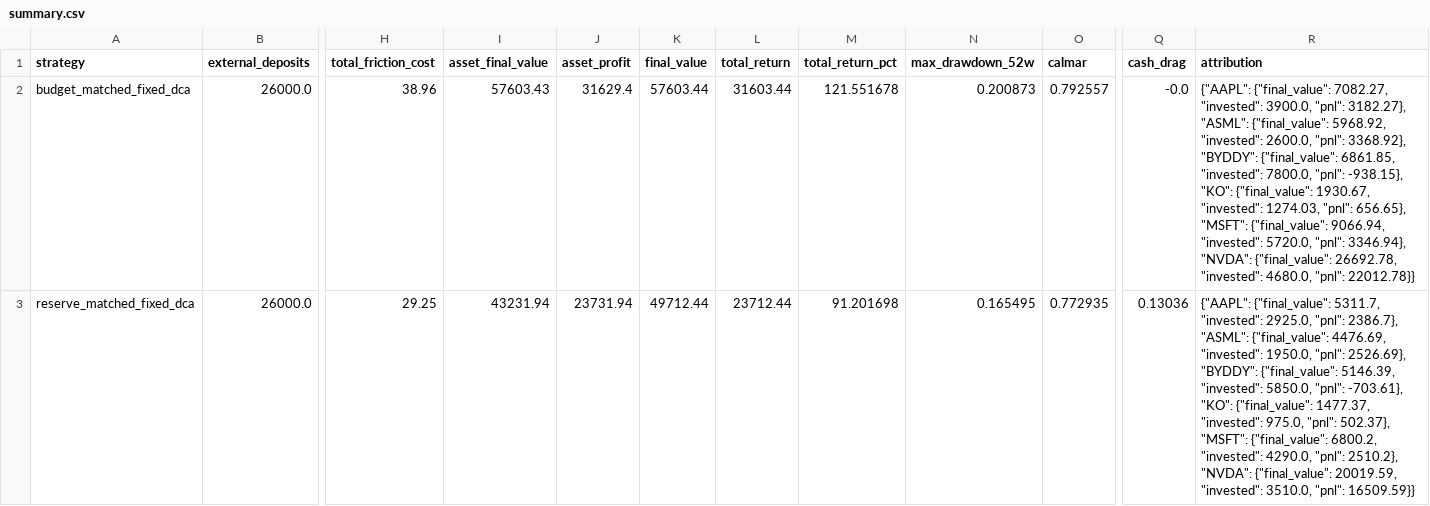
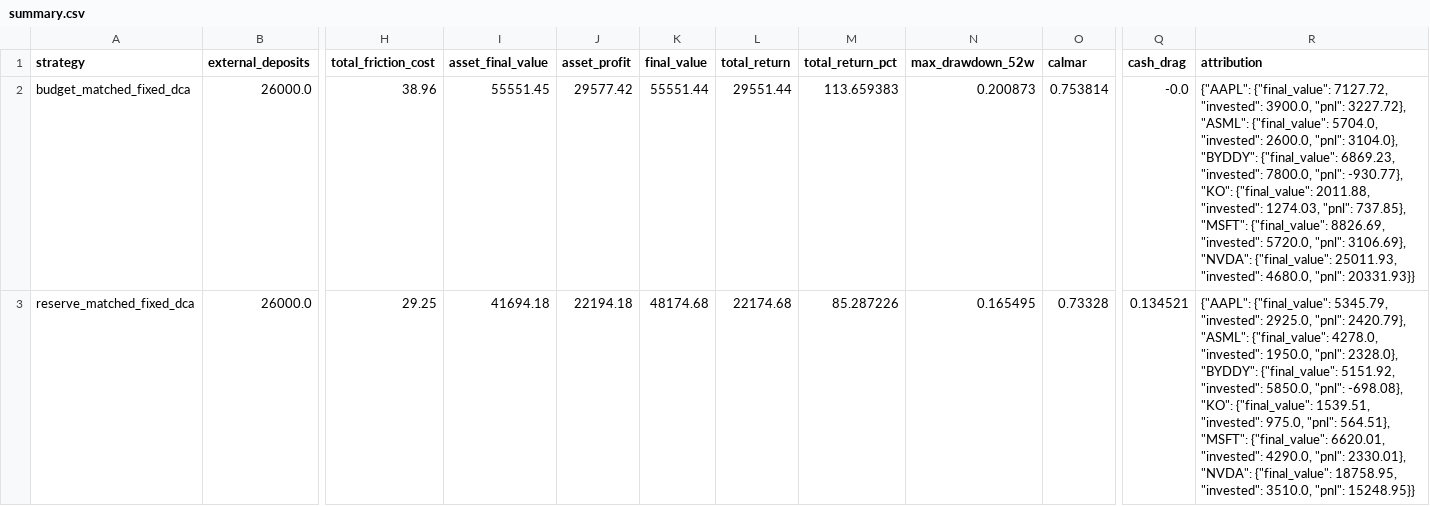
Before and after one commit to susiyuan5/suinvestment, a CSV file: results/dca_l2/v2/summary.csv, drawn as a sheet; only a part is shown, gaps mark what is left out; the diff covers the shown part only; the diff names each change by its address in the sheet, - before the commit and + after, or states it on an @@ line.

```diff
--- a/results/dca_l2/v2/summary.csv
+++ b/results/dca_l2/v2/summary.csv
-I2 (asset_final_value): 57603.43
+I2 (asset_final_value): 55551.45
-J2 (asset_profit): 31629.4
+J2 (asset_profit): 29577.42
-K2 (final_value): 57603.44
+K2 (final_value): 55551.44
-L2 (total_return): 31603.44
+L2 (total_return): 29551.44
-M2 (total_return_pct): 121.551678
+M2 (total_return_pct): 113.659383
-O2 (calmar): 0.792557
+O2 (calmar): 0.753814
-R2 (attribution): {"AAPL": {"final_value": 7082.27, "invested": 3900.0, "pnl": 3182.27}, "ASML": {"final_value": 5968.92, "invested": 2600.0, "pnl": 3368.92}, "BYDDY": {"final_value": 6861.85, "invested": 7800.0, "pnl": -938.15}, "KO": {"final_value": 1930.67, "invested": 1274.03, "pnl": 656.65}, "MSFT": {"final_value": 9066.94, "invested": 5720.0, "pnl": 3346.94}, "NVDA": {"final_value": 26692.78, "invested": 4680.0, "pnl": 22012.78}}
+R2 (attribution): {"AAPL": {"final_value": 7127.72, "invested": 3900.0, "pnl": 3227.72}, "ASML": {"final_value": 5704.0, "invested": 2600.0, "pnl": 3104.0}, "BYDDY": {"final_value": 6869.23, "invested": 7800.0, "pnl": -930.77}, "KO": {"final_value": 2011.88, "invested": 1274.03, "pnl": 737.85}, "MSFT": {"final_value": 8826.69, "invested": 5720.0, "pnl": 3106.69}, "NVDA": {"final_value": 25011.93, "invested": 4680.0, "pnl": 20331.93}}
-I3 (asset_final_value): 43231.94
+I3 (asset_final_value): 41694.18
-J3 (asset_profit): 23731.94
+J3 (asset_profit): 22194.18
-K3 (final_value): 49712.44
+K3 (final_value): 48174.68
-L3 (total_return): 23712.44
+L3 (total_return): 22174.68
-M3 (total_return_pct): 91.201698
+M3 (total_return_pct): 85.287226
-O3 (calmar): 0.772935
+O3 (calmar): 0.73328
-Q3 (cash_drag): 0.13036
+Q3 (cash_drag): 0.134521
-R3 (attribution): {"AAPL": {"final_value": 5311.7, "invested": 2925.0, "pnl": 2386.7}, "ASML": {"final_value": 4476.69, "invested": 1950.0, "pnl": 2526.69}, "BYDDY": {"final_value": 5146.39, "invested": 5850.0, "pnl": -703.61}, "KO": {"final_value": 1477.37, "invested": 975.0, "pnl": 502.37}, "MSFT": {"final_value": 6800.2, "invested": 4290.0, "pnl": 2510.2}, "NVDA": {"final_value": 20019.59, "invested": 3510.0, "pnl": 16509.59}}
+R3 (attribution): {"AAPL": {"final_value": 5345.79, "invested": 2925.0, "pnl": 2420.79}, "ASML": {"final_value": 4278.0, "invested": 1950.0, "pnl": 2328.0}, "BYDDY": {"final_value": 5151.92, "invested": 5850.0, "pnl": -698.08}, "KO": {"final_value": 1539.51, "invested": 975.0, "pnl": 564.51}, "MSFT": {"final_value": 6620.01, "invested": 4290.0, "pnl": 2330.01}, "NVDA": {"final_value": 18758.95, "invested": 3510.0, "pnl": 15248.95}}
```
Also changed, not shown: 9 edited cells elsewhere in this file, results/dca_l2/v2/trades.csv, 3 other files.
